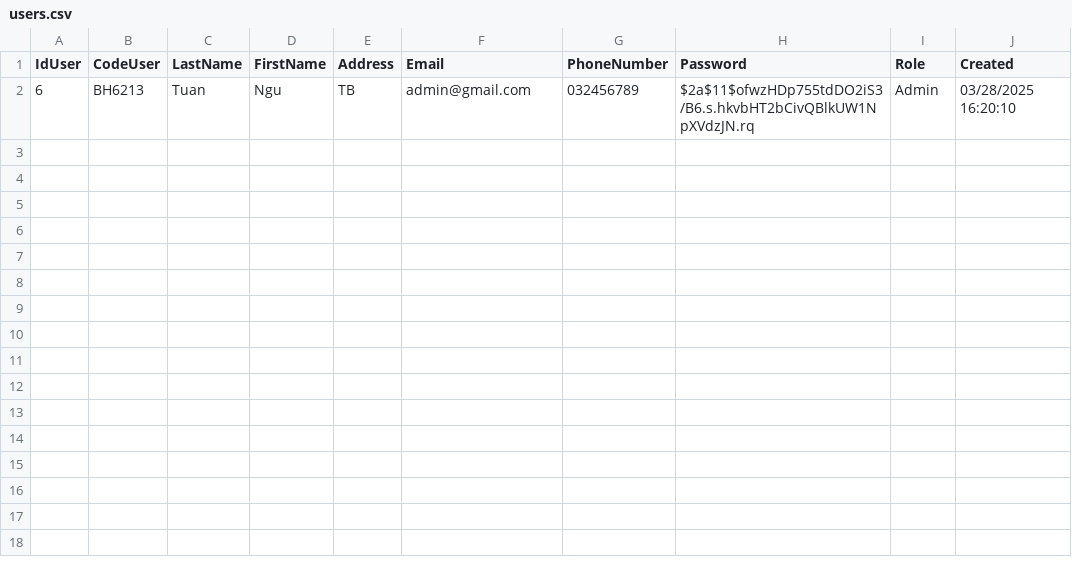
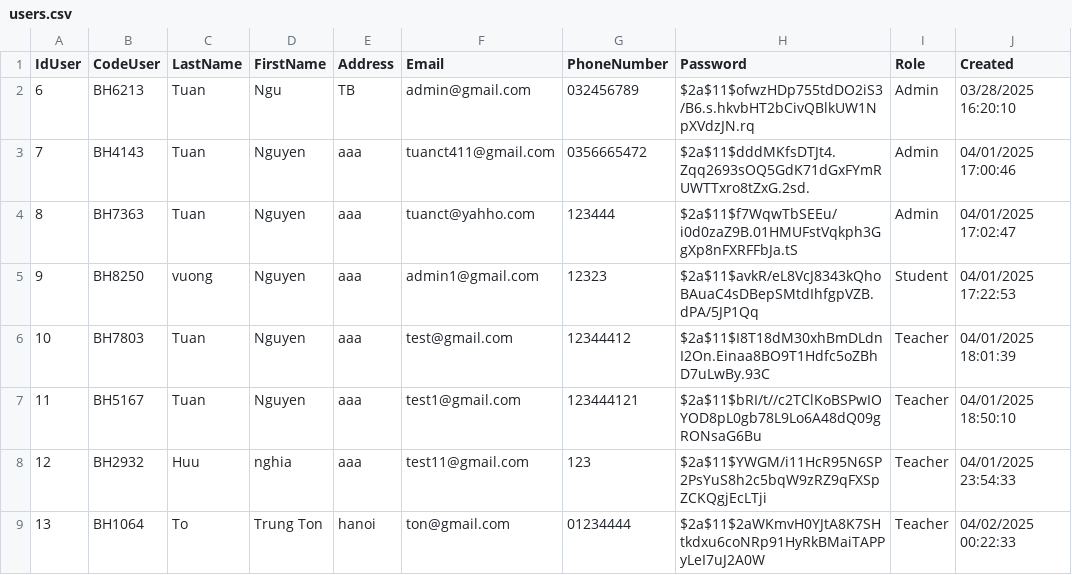
Before and after one commit to HuuNghia1301/APDP, a CSV file: users.csv, drawn as a sheet.

```diff
--- a/users.csv
+++ b/users.csv
@@ -2 +2,8 @@ IdUser,CodeUser,LastName,FirstName,Address,Email,PhoneNumber,Password,Role,Creat
 6,BH6213,Tuan,Ngu,TB,admin@gmail.com,032456789,$2a$11$ofwzHDp755tdDO2iS3/B6.s.hkvbHT2bCivQBlkUW1NpXVdzJN.rq,Admin,03/28/2025 16:20:10
+7,BH4143,Tuan,Nguyen,aaa,tuanct411@gmail.com,0356665472,$2a$11$dddMKfsDTJt4.Zqq2693sOQ5GdK71dGxFYmRUWTTxro8tZxG.2sd.,Admin,04/01/2025 17:00:46
+8,BH7363,Tuan,Nguyen,aaa,tuanct@yahho.com,123444,$2a$11$f7WqwTbSEEu/i0d0zaZ9B.01HMUFstVqkph3GgXp8nFXRFFbJa.tS,Admin,04/01/2025 17:02:47
+9,BH8250,vuong,Nguyen,aaa,admin1@gmail.com,12323,$2a$11$avkR/eL8VcJ8343kQhoBAuaC4sDBepSMtdIhfgpVZB.dPA/5JP1Qq,Student,04/01/2025 17:22:53
+10,BH7803,Tuan,Nguyen,aaa,test@gmail.com,12344412,$2a$11$I8T18dM30xhBmDLdnI2On.Einaa8BO9T1Hdfc5oZBhD7uLwBy.93C,Teacher,04/01/2025 18:01:39
+11,BH5167,Tuan,Nguyen,aaa,test1@gmail.com,123444121,$2a$11$bRI/t//c2TClKoBSPwIOYOD8pL0gb78L9Lo6A48dQ09gRONsaG6Bu,Teacher,04/01/2025 18:50:10
+12,BH2932,Huu,nghia,aaa,test11@gmail.com,123,$2a$11$YWGM/i11HcR95N6SP2PsYuS8h2c5bqW9zRZ9qFXSpZCKQgjEcLTji,Teacher,04/01/2025 23:54:33
+13,BH1064,To," Trung Ton",hanoi,ton@gmail.com,01234444,$2a$11$2aWKmvH0YJtA8K7SHtkdxu6coNRp91HyRkBMaiTAPPyLeI7uJ2A0W,Teacher,04/02/2025 00:22:33
```
Also changed, not shown: 46 other files.
